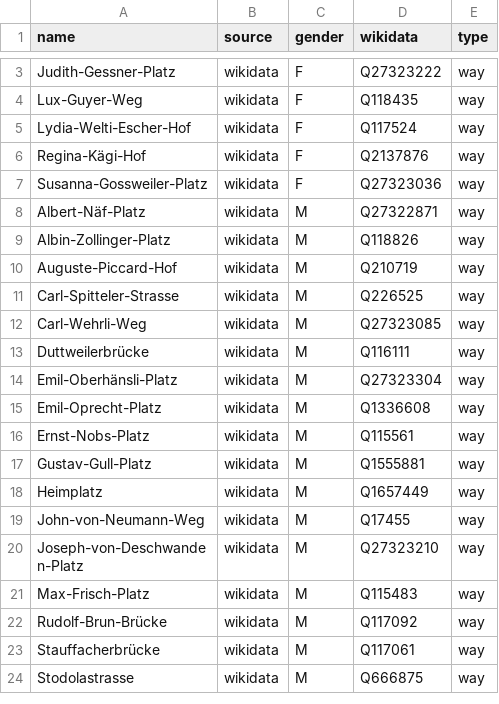
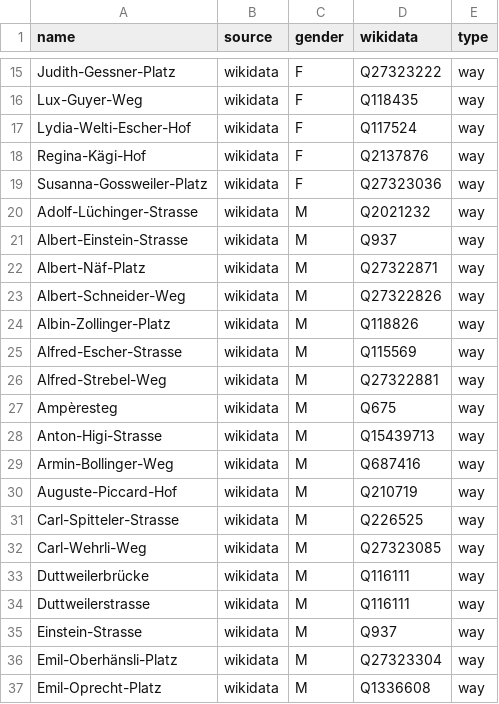
Before and after one commit to EqualStreetNames/equalstreetnames-zurich, a CSV file: data/gender.csv, drawn as a sheet; only a part is shown, gaps mark what is left out; the shorter side is filled out with more unchanged rows; the diff covers the shown part only; the diff names each change by its address in the sheet, - before the commit and + after, or states it on an @@ line.

```diff
--- a/data/gender.csv
+++ b/data/gender.csv
+row 20: Adolf-Lüchinger-Strasse | wikidata | M | Q2021232 | way
+row 21: Albert-Einstein-Strasse | wikidata | M | Q937 | way
+row 23: Albert-Schneider-Weg | wikidata | M | Q27322826 | way
+row 25: Alfred-Escher-Strasse | wikidata | M | Q115569 | way
+row 26: Alfred-Strebel-Weg | wikidata | M | Q27322881 | way
+row 27: Ampèresteg | wikidata | M | Q675 | way
+row 28: Anton-Higi-Strasse | wikidata | M | Q15439713 | way
+row 29: Armin-Bollinger-Weg | wikidata | M | Q687416 | way
+row 34: Duttweilerstrasse | wikidata | M | Q116111 | way
+row 35: Einstein-Strasse | wikidata | M | Q937 | way
```
Also changed, not shown: 12 added rows elsewhere in this file, data/other.csv, 3 other files.
